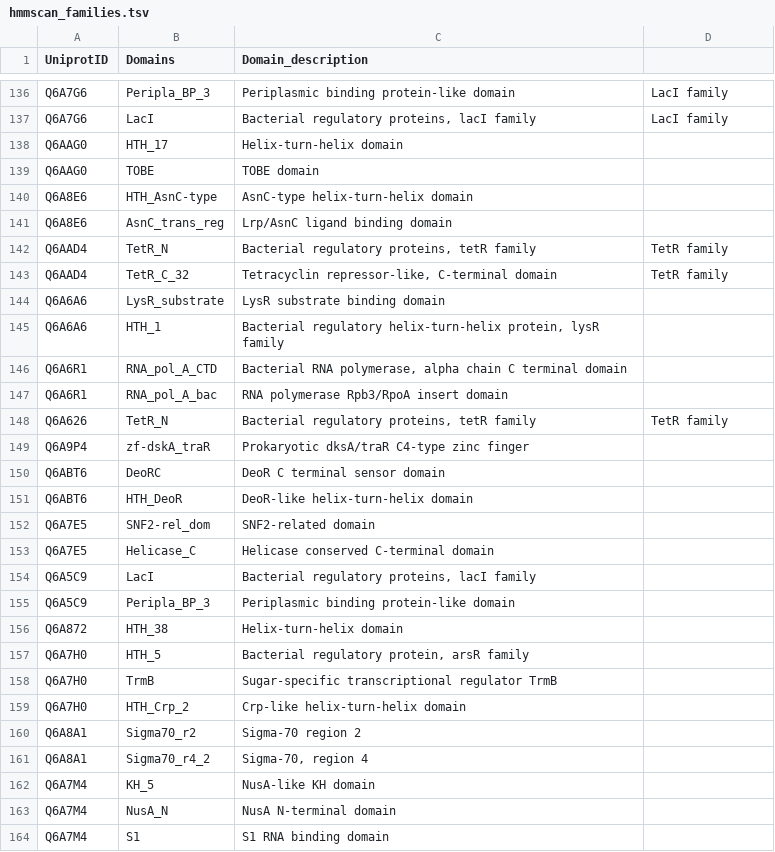
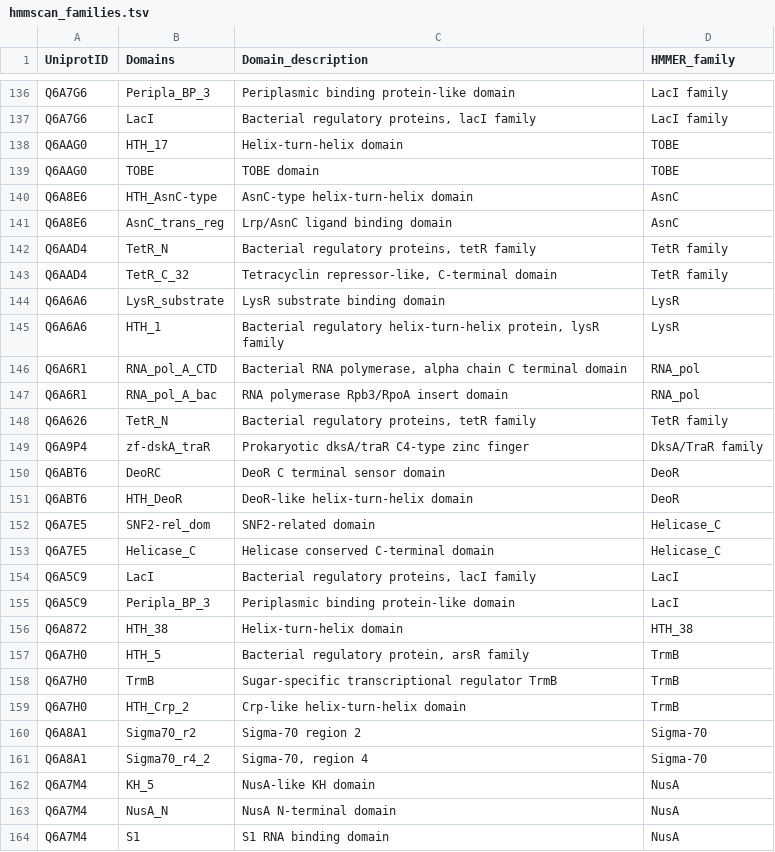
Before and after one commit to mariaartlle/EAT_modified, a TSV file: results/hmmscan/hmmscan_families.tsv, drawn as a sheet; only a part is shown, gaps mark what is left out; the diff covers the shown part only.

Commit message:
final training data and results

```diff
--- a/results/hmmscan/hmmscan_families.tsv
+++ b/results/hmmscan/hmmscan_families.tsv
@@ -1 +1 @@
-UniprotID	Domains	Domain_description	
+UniprotID	Domains	Domain_description	HMMER_family
@@ -137,28 +137,28 @@ Q6A7G6	Peripla_BP_3	Periplasmic binding protein-like domain	LacI family
 Q6A7G6	LacI	Bacterial regulatory proteins, lacI family	LacI family
-Q6AAG0	HTH_17	Helix-turn-helix domain	
-Q6AAG0	TOBE	TOBE domain	
-Q6A8E6	HTH_AsnC-type	AsnC-type helix-turn-helix domain	
-Q6A8E6	AsnC_trans_reg	Lrp/AsnC ligand binding domain	
+Q6AAG0	HTH_17	Helix-turn-helix domain	TOBE
+Q6AAG0	TOBE	TOBE domain	TOBE
+Q6A8E6	HTH_AsnC-type	AsnC-type helix-turn-helix domain	AsnC
+Q6A8E6	AsnC_trans_reg	Lrp/AsnC ligand binding domain	AsnC
 Q6AAD4	TetR_N	Bacterial regulatory proteins, tetR family	TetR family
 Q6AAD4	TetR_C_32	Tetracyclin repressor-like, C-terminal domain	TetR family
-Q6A6A6	LysR_substrate	LysR substrate binding domain	
-Q6A6A6	HTH_1	Bacterial regulatory helix-turn-helix protein, lysR family	
-Q6A6R1	RNA_pol_A_CTD	Bacterial RNA polymerase, alpha chain C terminal domain	
-Q6A6R1	RNA_pol_A_bac	RNA polymerase Rpb3/RpoA insert domain	
+Q6A6A6	LysR_substrate	LysR substrate binding domain	LysR
+Q6A6A6	HTH_1	Bacterial regulatory helix-turn-helix protein, lysR family	LysR
+Q6A6R1	RNA_pol_A_CTD	Bacterial RNA polymerase, alpha chain C terminal domain	RNA_pol
+Q6A6R1	RNA_pol_A_bac	RNA polymerase Rpb3/RpoA insert domain	RNA_pol
 Q6A626	TetR_N	Bacterial regulatory proteins, tetR family	TetR family
-Q6A9P4	zf-dskA_traR	Prokaryotic dksA/traR C4-type zinc finger	
-Q6ABT6	DeoRC	DeoR C terminal sensor domain	
-Q6ABT6	HTH_DeoR	DeoR-like helix-turn-helix domain	
-Q6A7E5	SNF2-rel_dom	SNF2-related domain	
-Q6A7E5	Helicase_C	Helicase conserved C-terminal domain	
-Q6A5C9	LacI	Bacterial regulatory proteins, lacI family	
-Q6A5C9	Peripla_BP_3	Periplasmic binding protein-like domain	
-Q6A872	HTH_38	Helix-turn-helix domain	
-Q6A7H0	HTH_5	Bacterial regulatory protein, arsR family	
-Q6A7H0	TrmB	Sugar-specific transcriptional regulator TrmB	
-Q6A7H0	HTH_Crp_2	Crp-like helix-turn-helix domain	
-Q6A8A1	Sigma70_r2	Sigma-70 region 2	
-Q6A8A1	Sigma70_r4_2	Sigma-70, region 4	
-Q6A7M4	KH_5	NusA-like KH domain	
-Q6A7M4	NusA_N	NusA N-terminal domain	
-Q6A7M4	S1	S1 RNA binding domain	
+Q6A9P4	zf-dskA_traR	Prokaryotic dksA/traR C4-type zinc finger	DksA/TraR family
+Q6ABT6	DeoRC	DeoR C terminal sensor domain	DeoR
+Q6ABT6	HTH_DeoR	DeoR-like helix-turn-helix domain	DeoR
+Q6A7E5	SNF2-rel_dom	SNF2-related domain	Helicase_C
+Q6A7E5	Helicase_C	Helicase conserved C-terminal domain	Helicase_C
+Q6A5C9	LacI	Bacterial regulatory proteins, lacI family	LacI
+Q6A5C9	Peripla_BP_3	Periplasmic binding protein-like domain	LacI
+Q6A872	HTH_38	Helix-turn-helix domain	HTH_38
+Q6A7H0	HTH_5	Bacterial regulatory protein, arsR family	TrmB
+Q6A7H0	TrmB	Sugar-specific transcriptional regulator TrmB	TrmB
+Q6A7H0	HTH_Crp_2	Crp-like helix-turn-helix domain	TrmB
+Q6A8A1	Sigma70_r2	Sigma-70 region 2	Sigma-70
+Q6A8A1	Sigma70_r4_2	Sigma-70, region 4	Sigma-70
+Q6A7M4	KH_5	NusA-like KH domain	NusA
+Q6A7M4	NusA_N	NusA N-terminal domain	NusA
+Q6A7M4	S1	S1 RNA binding domain	NusA
```
Also changed, not shown: 91 edited cells elsewhere in this file, 23 other files.
